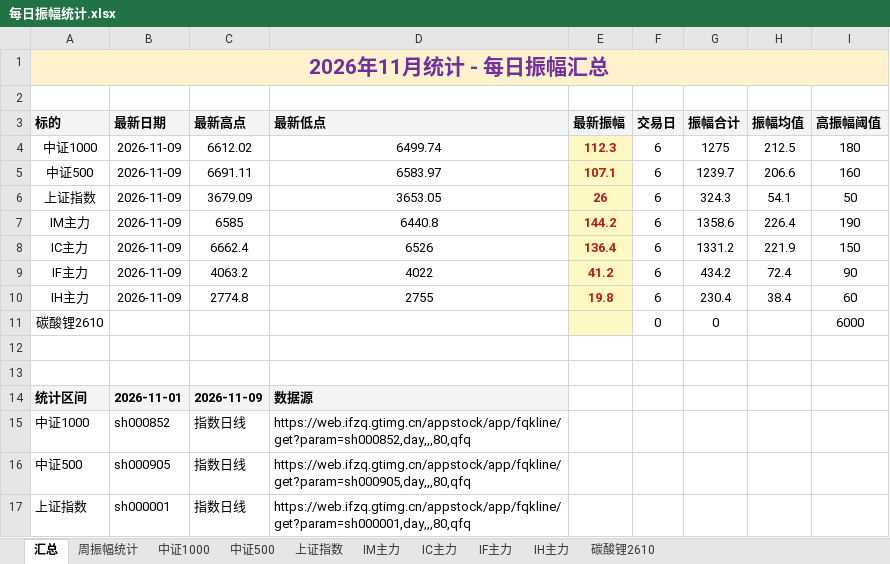
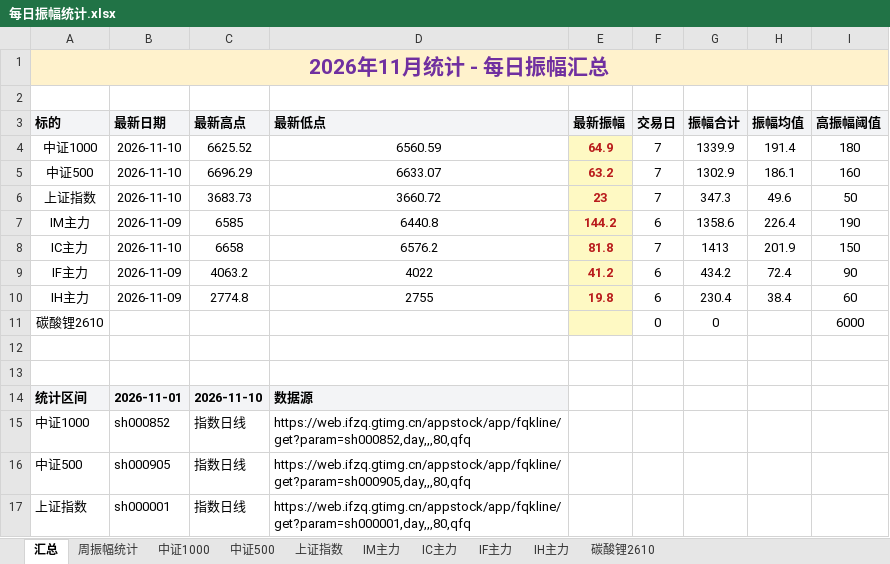
Before and after one commit to iputao-design/futures-amplitude-web, an Excel workbook: 每日振幅统计.xlsx, sheet 汇总, drawn as a sheet; only a part is shown; values as stored, in another font and other column widths than the file's, no borders; removed rows and columns are numbered as before the commit, all else as after; the diff names each change by its address in the sheet, - before the commit and + after, or states it on an @@ line.

```diff
--- a/每日振幅统计.xlsx (sheet 汇总)
+++ b/每日振幅统计.xlsx (sheet 汇总)
-row 4: 中证1000 | 2026-11-09 | 6612.02 | 6499.74 | 112.3 | 6 | 1275 | 212.5 | 180
-row 5: 中证500 | 2026-11-09 | 6691.11 | 6583.97 | 107.1 | 6 | 1239.7 | 206.6 | 160
-row 6: 上证指数 | 2026-11-09 | 3679.09 | 3653.05 | 26 | 6 | 324.3 | 54.1 | 50
+row 4: 中证1000 | 2026-11-10 | 6625.52 | 6560.59 | 64.9 | 7 | 1339.9 | 191.4 | 180
+row 5: 中证500 | 2026-11-10 | 6696.29 | 6633.07 | 63.2 | 7 | 1302.9 | 186.1 | 160
+row 6: 上证指数 | 2026-11-10 | 3683.73 | 3660.72 | 23 | 7 | 347.3 | 49.6 | 50
-row 8: IC主力 | 2026-11-09 | 6662.4 | 6526 | 136.4 | 6 | 1331.2 | 221.9 | 150
+row 8: IC主力 | 2026-11-10 | 6658 | 6576.2 | 81.8 | 7 | 1413 | 201.9 | 150
-C14 (最新高点): 2026-11-09
+C14 (最新高点): 2026-11-10
```
Also changed, not shown: sheet 周振幅统计, sheet IC主力, sheet 上证指数, sheet 中证1000, sheet 中证500, 每日振幅统计_2026.xlsx, 5 other files.
